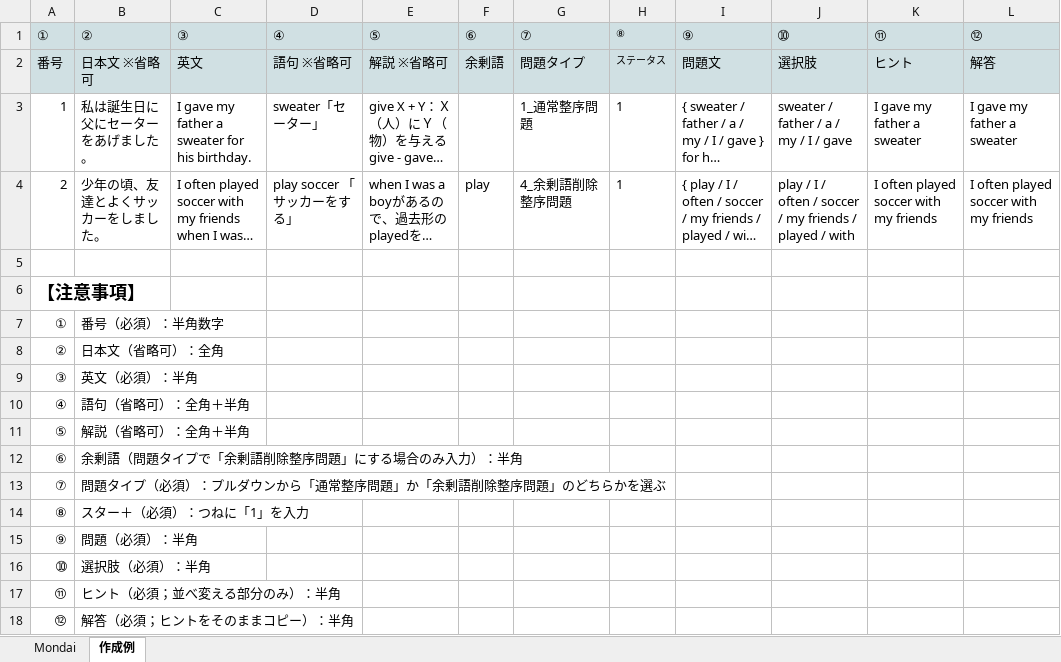
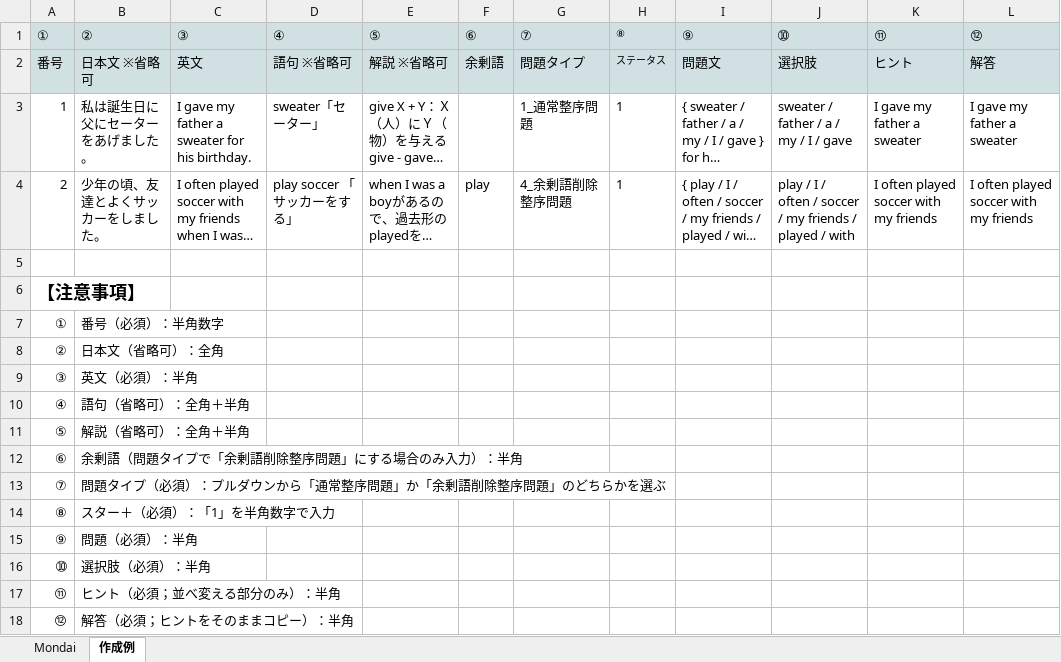
Before and after one commit to kumassan15/sakubun-kunhp, an Excel workbook: 例題.xlsx, sheet 作成例, drawn as a sheet; long unchanged cells end in …; values as stored, in another font and other column widths than the file's, no borders; charts and pictures not drawn; the diff names each change by its address in the sheet, - before the commit and + after, or states it on an @@ line.

```diff
--- a/例題.xlsx (sheet 作成例)
+++ b/例題.xlsx (sheet 作成例)
-B14: スター＋（必須）：つねに「1」を入力
+B14: スター＋（必須）：「1」を半角数字で入力
```
Also changed, not shown: sheet Mondai, 問題管理.xlsx.
